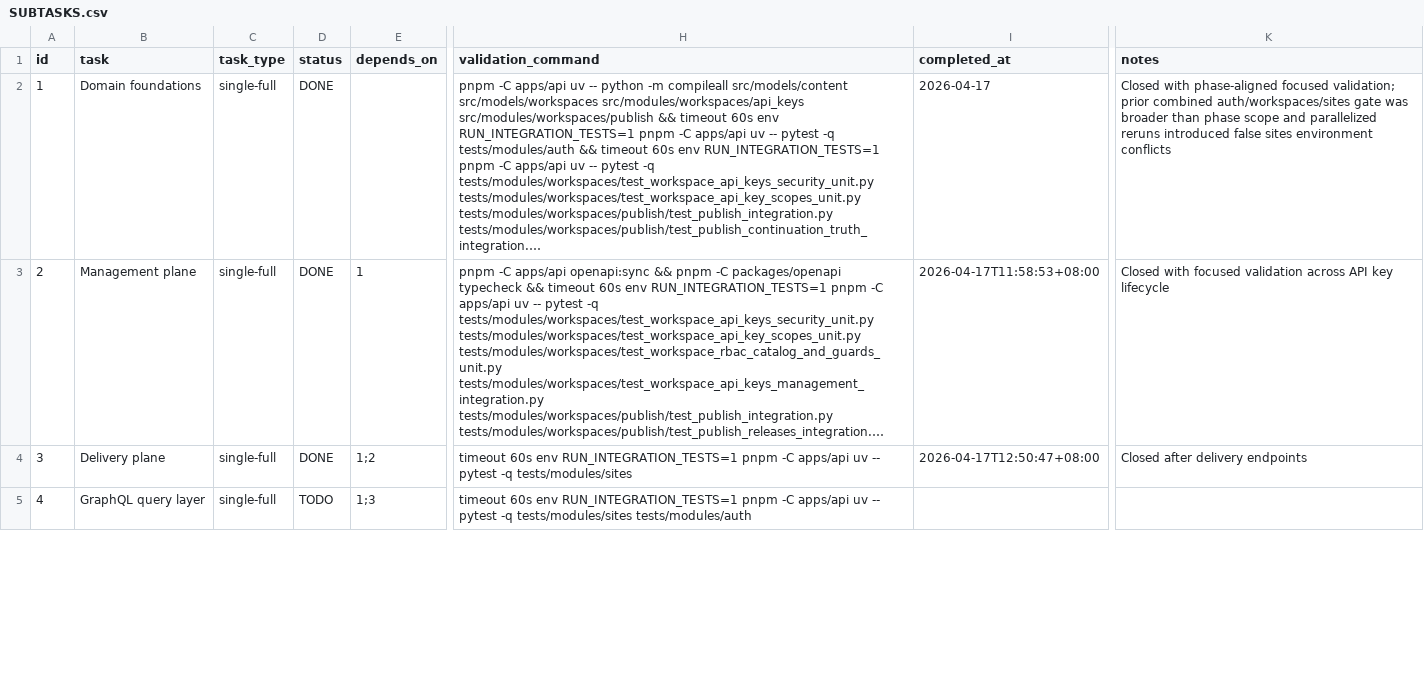
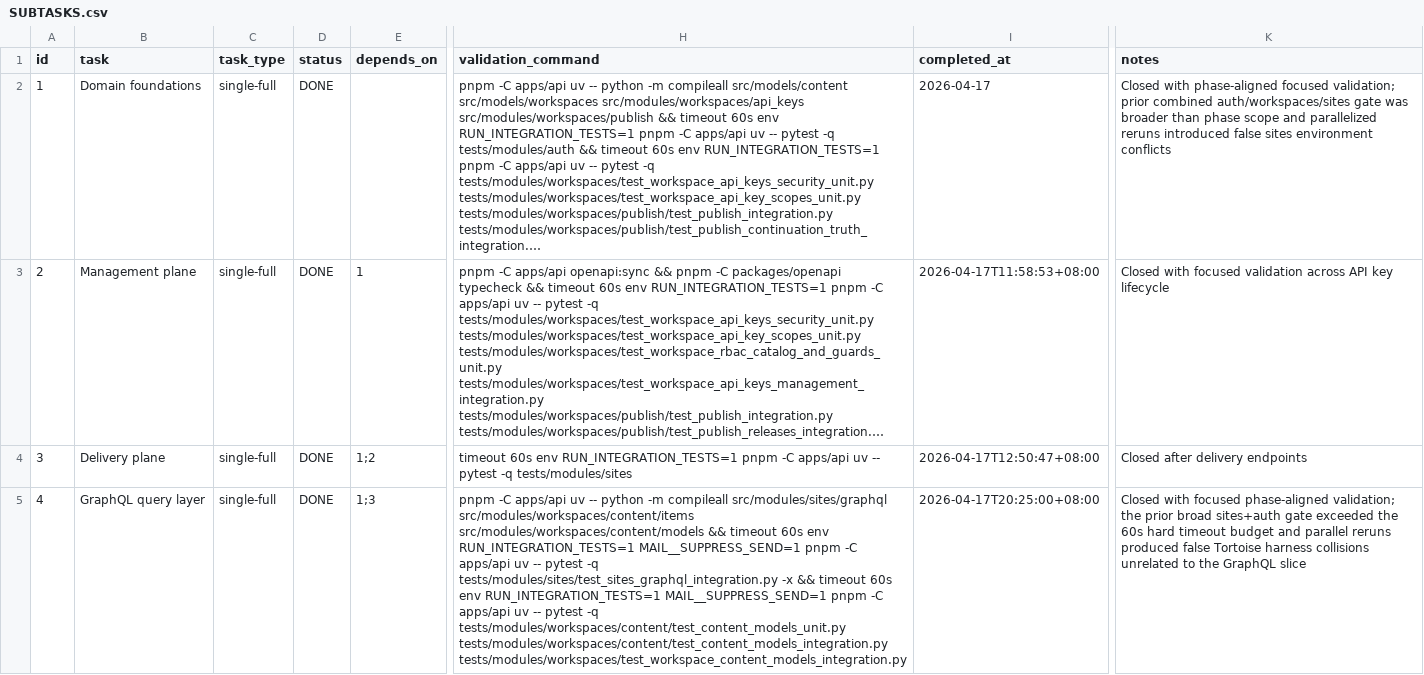
Before and after one commit to TAHD3R/Arclayer, a CSV file: .codex-tasks/20260417-headless-cms-backend-sdk-v1-epic/SUBTASKS.csv, drawn as a sheet; only a part is shown, gaps mark what is left out; long unchanged cells end in …; the diff covers the shown part only; the diff names each change by its address in the sheet, - before the commit and + after, or states it on an @@ line.

Commit message:
feat(api): add graphql query layer contracts

```diff
--- a/.codex-tasks/20260417-headless-cms-backend-sdk-v1-epic/SUBTASKS.csv
+++ b/.codex-tasks/20260417-headless-cms-backend-sdk-v1-epic/SUBTASKS.csv
-D5 (status): TODO
+D5 (status): DONE
-H5 (validation_command): timeout 60s env RUN_INTEGRATION_TESTS=1 pnpm -C apps/api uv -- pytest -q tests/modules/sites tests/modules/auth
+H5 (validation_command): pnpm -C apps/api uv -- python -m compileall src/modules/sites/graphql src/modules/workspaces/content/items src/modules/workspaces/content/models && timeout 60s env RUN_INTEGRATION_TESTS=1 MAIL__SUPPRESS_SEND=1 pnpm -C apps/api uv -- pytest -q tests/modules/sites/test_sites_graphql_integration.py -x && timeout 60s env RUN_INTEGRATION_TESTS=1 MAIL__SUPPRESS_SEND=1 pnpm -C apps/api uv -- pytest -q tests/modules/workspaces/content/test_content_models_unit.py tests/modules/workspaces/content/test_content_models_integration.py tests/modules/workspaces/test_workspace_content_models_integration.py
-I5 (completed_at): (empty)
+I5 (completed_at): 2026-04-17T20:25:00+08:00
-K5 (notes): (empty)
+K5 (notes): Closed with focused phase-aligned validation; the prior broad sites+auth gate exceeded the 60s hard timeout budget and parallel reruns produced false Tortoise harness collisions unrelated to the GraphQL slice
```
Also changed, not shown: 2 edited cells elsewhere in this file, 14 other files.
